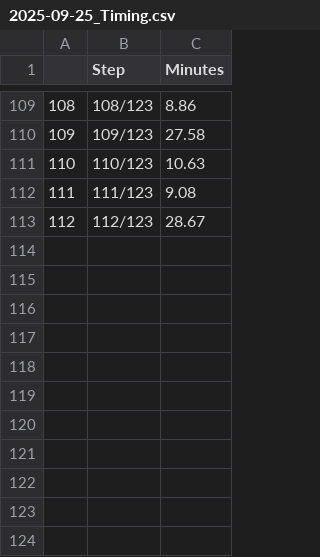
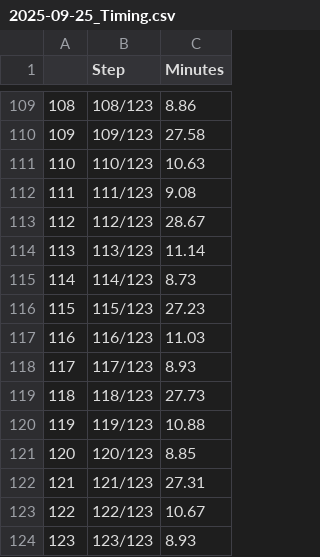
Before and after one commit to ESA99/canopy_height, a CSV file: documentation/TIMING/2025-09-25_Timing.csv, drawn as a sheet; only a part is shown, gaps mark what is left out; the diff names each change by its address in the sheet, - before the commit and + after, or states it on an @@ line.

Commit message:
fix saving error | synchronise date for filename | add data availability check | build table combiner

```diff
--- a/documentation/TIMING/2025-09-25_Timing.csv
+++ b/documentation/TIMING/2025-09-25_Timing.csv
+row 114: 113 | 113/123 | 11.14
+row 115: 114 | 114/123 | 8.73
+row 116: 115 | 115/123 | 27.23
+row 117: 116 | 116/123 | 11.03
+row 118: 117 | 117/123 | 8.93
+row 119: 118 | 118/123 | 27.73
+row 120: 119 | 119/123 | 10.88
+row 121: 120 | 120/123 | 8.85
+row 122: 121 | 121/123 | 27.31
+row 123: 122 | 122/123 | 10.67
+row 124: 123 | 123/123 | 8.93
```
Also changed, not shown: 5 other files.
